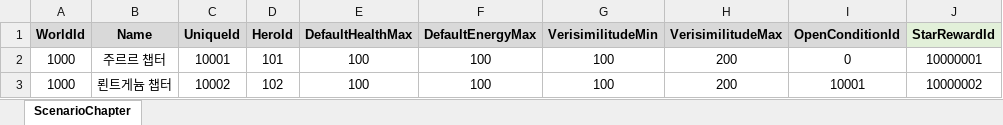
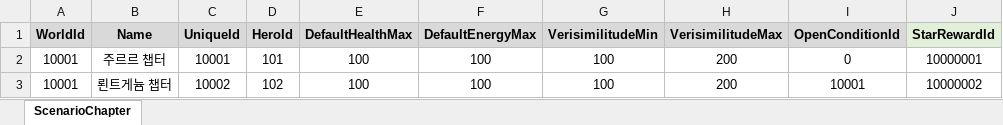
Before and after one commit to wkEatqua/wk, an Excel workbook: Excel/ScenarioChapter.xlsx, sheet ScenarioChapter, drawn as a sheet; values as stored, in another font and other column widths than the file's, no borders; the diff names each change by its address in the sheet, - before the commit and + after, or states it on an @@ line.

```diff
--- a/Excel/ScenarioChapter.xlsx (sheet ScenarioChapter)
+++ b/Excel/ScenarioChapter.xlsx (sheet ScenarioChapter)
-A2:A3 (WorldId): 1000
+A2:A3 (WorldId): 10001
```
Also changed, not shown: 19 other files.
